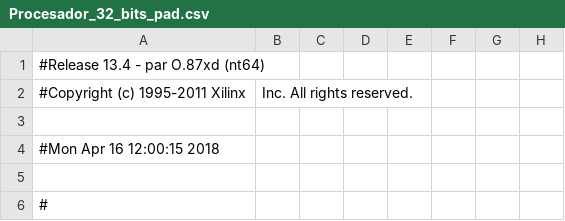
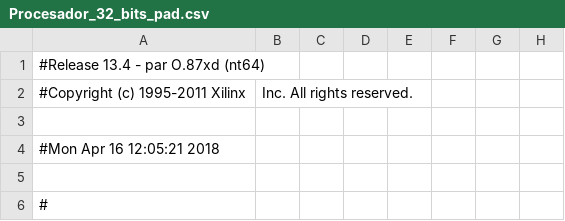
Before and after one commit to jabl91/itesm-arm-core, a CSV file: Procesador_32_bits_pad.csv, drawn as a sheet; only a part is shown; the diff names each change by its address in the sheet, - before the commit and + after, or states it on an @@ line.

```diff
--- a/Procesador_32_bits_pad.csv
+++ b/Procesador_32_bits_pad.csv
-A4: #Mon Apr 16 12:00:15 2018
+A4: #Mon Apr 16 12:05:21 2018
```
Also changed, not shown: 38 other files.
